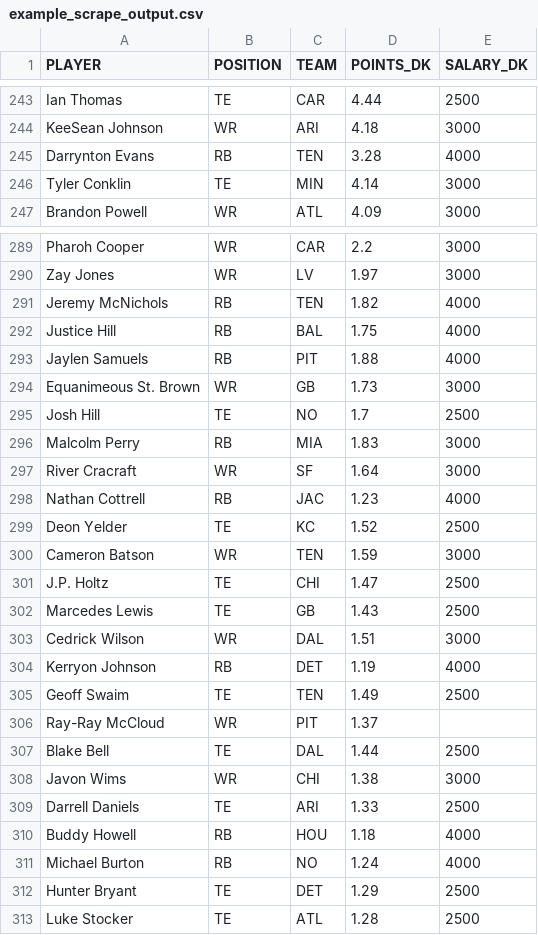
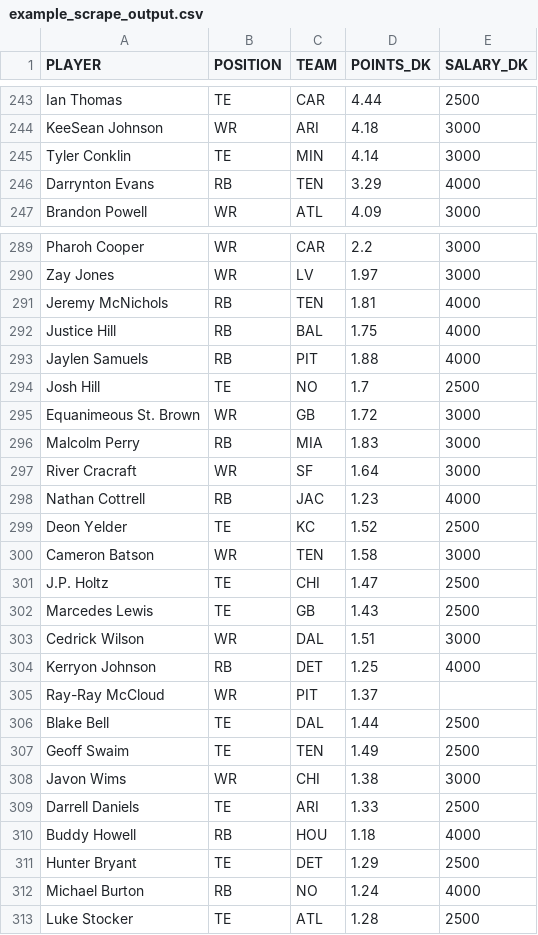
Before and after one commit to tomasokal/github_actions_examples, a CSV file: Output/example_scrape_output.csv, drawn as a sheet; only a part is shown, gaps mark what is left out; the diff covers the shown part only.

```diff
--- a/Output/example_scrape_output.csv
+++ b/Output/example_scrape_output.csv
@@ -244,4 +244,4 @@ Ian Thomas,TE,CAR,4.44,2500
 KeeSean Johnson,WR,ARI,4.18,3000
-Darrynton Evans,RB,TEN,3.28,4000
 Tyler Conklin,TE,MIN,4.14,3000
+Darrynton Evans,RB,TEN,3.29,4000
 Brandon Powell,WR,ATL,4.09,3000
@@ -290,7 +290,7 @@ Pharoh Cooper,WR,CAR,2.2,3000
 Zay Jones,WR,LV,1.97,3000
-Jeremy McNichols,RB,TEN,1.82,4000
+Jeremy McNichols,RB,TEN,1.81,4000
 Justice Hill,RB,BAL,1.75,4000
 Jaylen Samuels,RB,PIT,1.88,4000
-Equanimeous St. Brown,WR,GB,1.73,3000
 Josh Hill,TE,NO,1.7,2500
+Equanimeous St. Brown,WR,GB,1.72,3000
 Malcolm Perry,RB,MIA,1.83,3000
@@ -299,3 +299,3 @@ Nathan Cottrell,RB,JAC,1.23,4000
 Deon Yelder,TE,KC,1.52,2500
-Cameron Batson,WR,TEN,1.59,3000
+Cameron Batson,WR,TEN,1.58,3000
 J.P. Holtz,TE,CHI,1.47,2500
@@ -303,6 +303,6 @@ Marcedes Lewis,TE,GB,1.43,2500
 Cedrick Wilson,WR,DAL,1.51,3000
-Kerryon Johnson,RB,DET,1.19,4000
-Geoff Swaim,TE,TEN,1.49,2500
+Kerryon Johnson,RB,DET,1.25,4000
 Ray-Ray McCloud,WR,PIT,1.37,
 Blake Bell,TE,DAL,1.44,2500
+Geoff Swaim,TE,TEN,1.49,2500
 Javon Wims,WR,CHI,1.38,3000
@@ -310,4 +310,4 @@ Darrell Daniels,TE,ARI,1.33,2500
 Buddy Howell,RB,HOU,1.18,4000
+Hunter Bryant,TE,DET,1.29,2500
 Michael Burton,RB,NO,1.24,4000
-Hunter Bryant,TE,DET,1.29,2500
 Luke Stocker,TE,ATL,1.28,2500
```
Also changed, not shown: 9 added rows, 9 removed rows, 3 moved rows and 13 edited cells elsewhere in this file.
